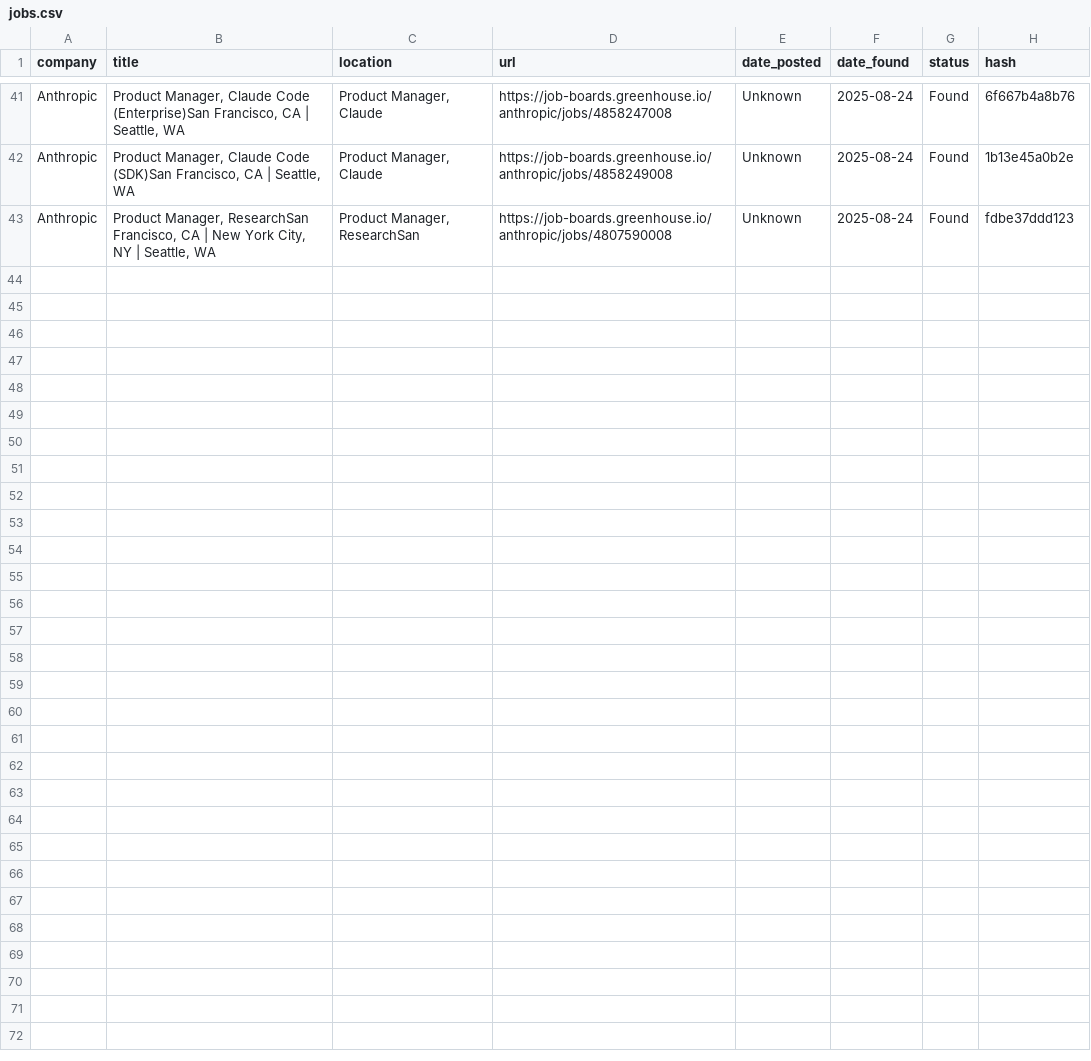
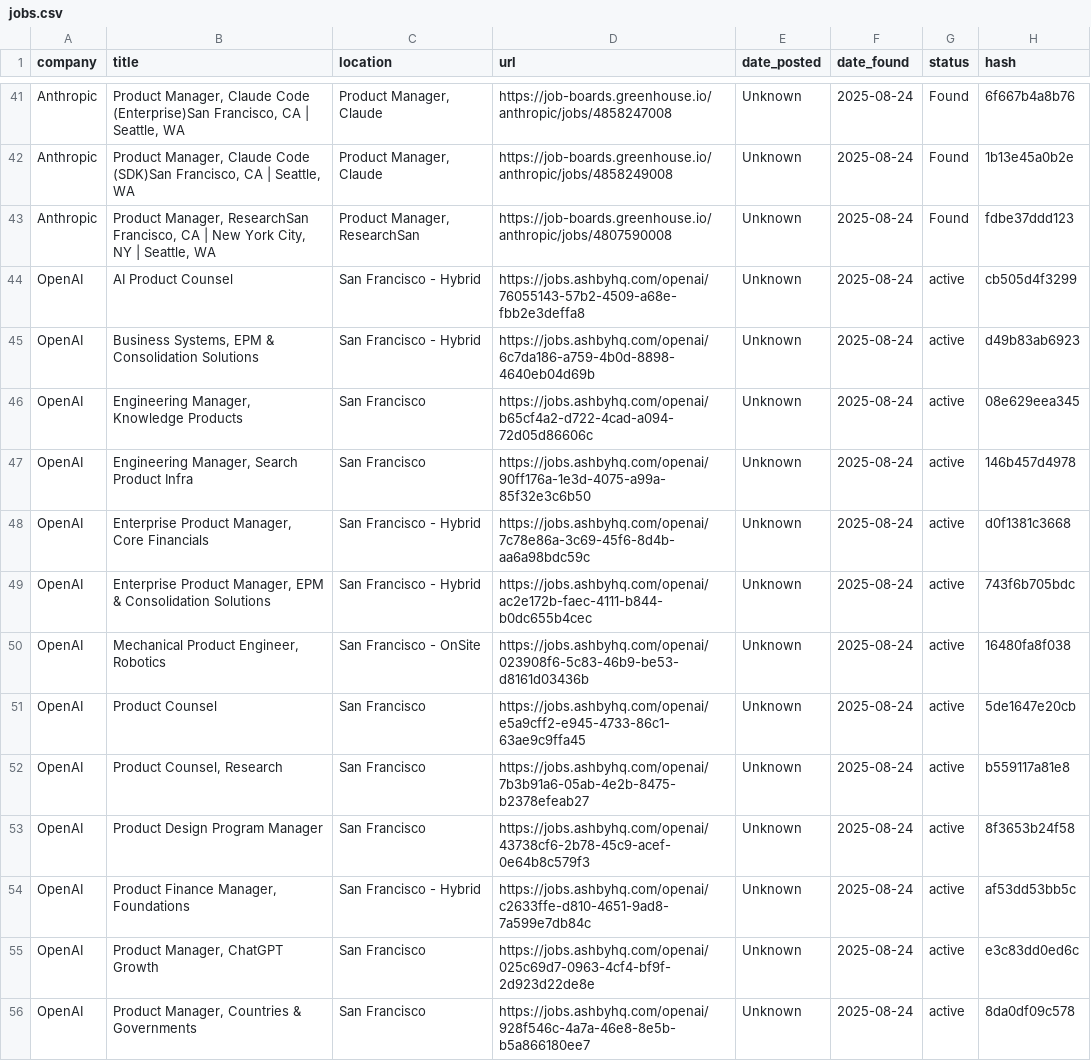
Before and after one commit to alishsayd/Scraper, a CSV file: data/jobs.csv, drawn as a sheet; only a part is shown, gaps mark what is left out; the diff covers the shown part only; the diff names each change by its address in the sheet, - before the commit and + after, or states it on an @@ line.

```diff
--- a/data/jobs.csv
+++ b/data/jobs.csv
+row 44: OpenAI | AI Product Counsel | San Francisco - Hybrid | https://jobs.ashbyhq.com/openai/76055143-57b2-4509-a68e-fbb2e3deffa8 | Unknown | 2025-08-24 | active | cb505d4f3299
+row 45: OpenAI | Business Systems, EPM & Consolidation Solutions | San Francisco - Hybrid | https://jobs.ashbyhq.com/openai/6c7da186-a759-4b0d-8898-4640eb04d69b | Unknown | 2025-08-24 | active | d49b83ab6923
+row 46: OpenAI | Engineering Manager, Knowledge Products | San Francisco | https://jobs.ashbyhq.com/openai/b65cf4a2-d722-4cad-a094-72d05d86606c | Unknown | 2025-08-24 | active | 08e629eea345
+row 47: OpenAI | Engineering Manager, Search Product Infra | San Francisco | https://jobs.ashbyhq.com/openai/90ff176a-1e3d-4075-a99a-85f32e3c6b50 | Unknown | 2025-08-24 | active | 146b457d4978
+row 48: OpenAI | Enterprise Product Manager, Core Financials | San Francisco - Hybrid | https://jobs.ashbyhq.com/openai/7c78e86a-3c69-45f6-8d4b-aa6a98bdc59c | Unknown | 2025-08-24 | active | d0f1381c3668
+row 49: OpenAI | Enterprise Product Manager, EPM & Consolidation Solutions | San Francisco - Hybrid | https://jobs.ashbyhq.com/openai/ac2e172b-faec-4111-b844-b0dc655b4cec | Unknown | 2025-08-24 | active | 743f6b705bdc
+row 50: OpenAI | Mechanical Product Engineer, Robotics | San Francisco - OnSite | https://jobs.ashbyhq.com/openai/023908f6-5c83-46b9-be53-d8161d03436b | Unknown | 2025-08-24 | active | 16480fa8f038
+row 51: OpenAI | Product Counsel | San Francisco | https://jobs.ashbyhq.com/openai/e5a9cff2-e945-4733-86c1-63ae9c9ffa45 | Unknown | 2025-08-24 | active | 5de1647e20cb
+row 52: OpenAI | Product Counsel, Research | San Francisco | https://jobs.ashbyhq.com/openai/7b3b91a6-05ab-4e2b-8475-b2378efeab27 | Unknown | 2025-08-24 | active | b559117a81e8
+row 53: OpenAI | Product Design Program Manager | San Francisco | https://jobs.ashbyhq.com/openai/43738cf6-2b78-45c9-acef-0e64b8c579f3 | Unknown | 2025-08-24 | active | 8f3653b24f58
+row 54: OpenAI | Product Finance Manager, Foundations | San Francisco - Hybrid | https://jobs.ashbyhq.com/openai/c2633ffe-d810-4651-9ad8-7a599e7db84c | Unknown | 2025-08-24 | active | af53dd53bb5c
+row 55: OpenAI | Product Manager, ChatGPT Growth | San Francisco | https://jobs.ashbyhq.com/openai/025c69d7-0963-4cf4-bf9f-2d923d22de8e | Unknown | 2025-08-24 | active | e3c83dd0ed6c
+row 56: OpenAI | Product Manager, Countries & Governments | San Francisco | https://jobs.ashbyhq.com/openai/928f546c-4a7a-46e8-8e5b-b5a866180ee7 | Unknown | 2025-08-24 | active | 8da0df09c578
```
Also changed, not shown: 12 added rows elsewhere in this file, 3 other files.
